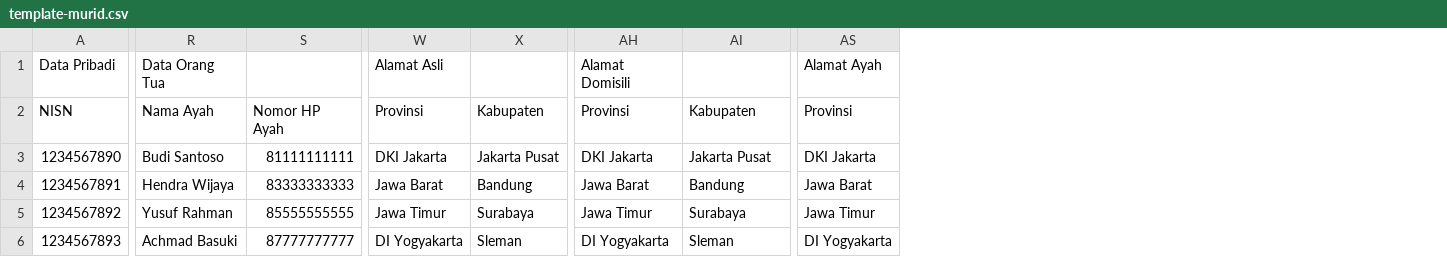
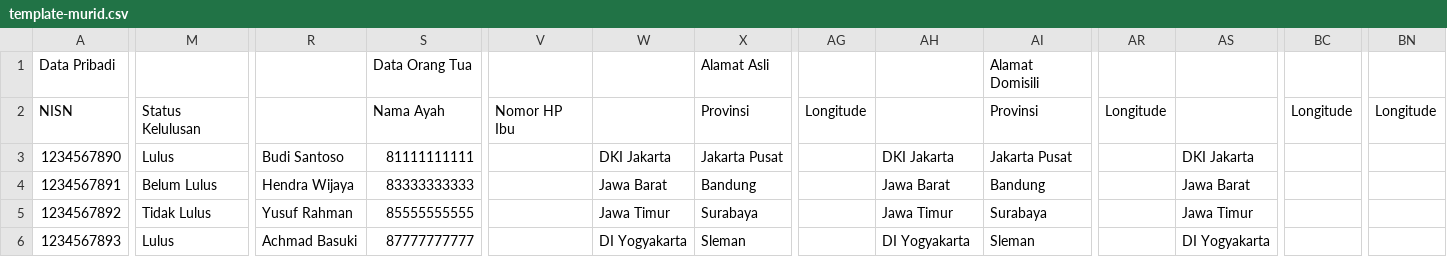
Before and after one commit to novilfahlevy/alkhairaat, a CSV file: storage/app/templates/template-murid.csv, drawn as a sheet; only a part is shown, gaps mark what is left out; the diff covers the shown part only; the diff names each change by its address in the sheet, - before the commit and + after, or states it on an @@ line.

```diff
--- a/storage/app/templates/template-murid.csv
+++ b/storage/app/templates/template-murid.csv
+column M, rows 2-6: Status Kelulusan | Lulus | Belum Lulus | Tidak Lulus | Lulus
+column V, row 2: Nomor HP Ibu
+column AG, row 2: Longitude
+column AR, row 2: Longitude
+column BC, row 2: Longitude
+column BN, row 2: Longitude
-R1: Data Orang Tua
+R1: (empty)
-S1: (empty)
+S1: Data Orang Tua
-W1: Alamat Asli
+W1: (empty)
-X1: (empty)
+X1: Alamat Asli
-AH1: Alamat Domisili
+AH1: (empty)
-AI1: (empty)
+AI1: Alamat Domisili
-AS1: Alamat Ayah
+AS1: (empty)
-R2: Nama Ayah
+R2: (empty)
-S2: Nomor HP Ayah
+S2: Nama Ayah
-W2: Provinsi
+W2: (empty)
-X2: Kabupaten
+X2: Provinsi
-AH2: Provinsi
+AH2: (empty)
-AI2: Kabupaten
+AI2: Provinsi
-AS2: Provinsi
+AS2: (empty)
```
Also changed, not shown: 5 removed columns and 40 edited cells elsewhere in this file, 15 other files.
